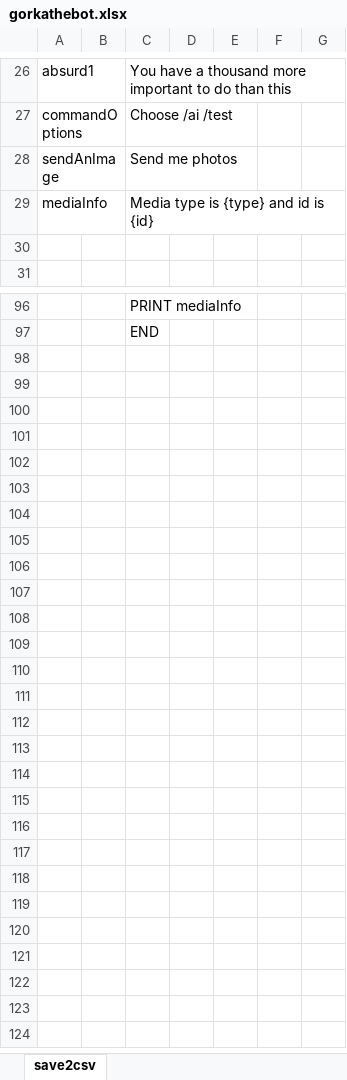
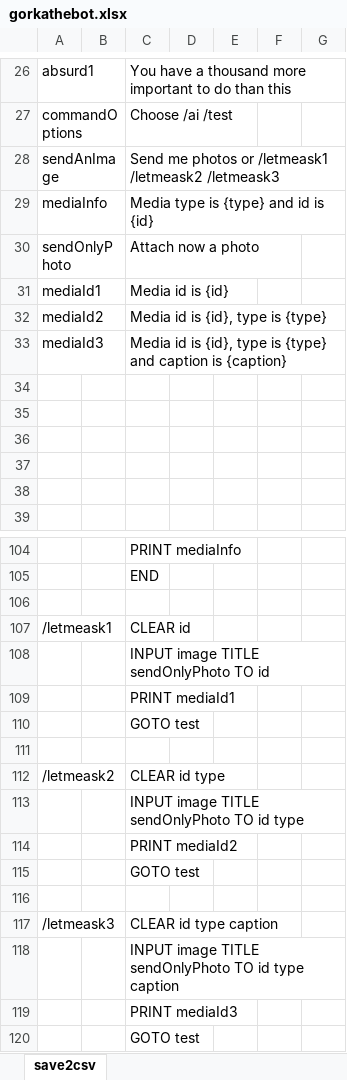
Before and after one commit to gllona/botbasic, an Excel workbook: _bots/gorkathebot/gorkathebot.xlsx, sheet save2csv, drawn as a sheet; only a part is shown, gaps mark what is left out; values as stored, in another font and other column widths than the file's, no borders; the diff covers the shown part only; the diff names each change by its address in the sheet, - before the commit and + after, or states it on an @@ line.

```diff
--- a/_bots/gorkathebot/gorkathebot.xlsx (sheet save2csv)
+++ b/_bots/gorkathebot/gorkathebot.xlsx (sheet save2csv)
-C28: Send me photos
+C28: Send me photos or /letmeask1 /letmeask2 /letmeask3
+row 30: sendOnlyPhoto |  | Attach now a photo
+row 31: mediaId1 |  | Media id is {id}
+row 32: mediaId2 |  | Media id is {id}, type is {type}
+row 33: mediaId3 |  | Media id is {id}, type is {type} and caption is {caption}
+row 34: (empty)
+row 35: (empty)
+row 36: (empty)
+row 37: (empty)
+row 106: (empty)
+row 107: /letmeask1 |  | CLEAR id
+row 108:  |  | INPUT image TITLE sendOnlyPhoto TO id
+row 109:  |  | PRINT mediaId1
+row 110:  |  | GOTO test
+row 111: (empty)
+row 112: /letmeask2 |  | CLEAR id type
+row 113:  |  | INPUT image TITLE sendOnlyPhoto TO id type
+row 114:  |  | PRINT mediaId2
+row 115:  |  | GOTO test
+row 116: (empty)
+row 117: /letmeask3 |  | CLEAR id type caption
+row 118:  |  | INPUT image TITLE sendOnlyPhoto TO id type caption
+row 119:  |  | PRINT mediaId3
+row 120:  |  | GOTO test
```
Also changed, not shown: 2 edited cells elsewhere in this sheet, 5 other files.
